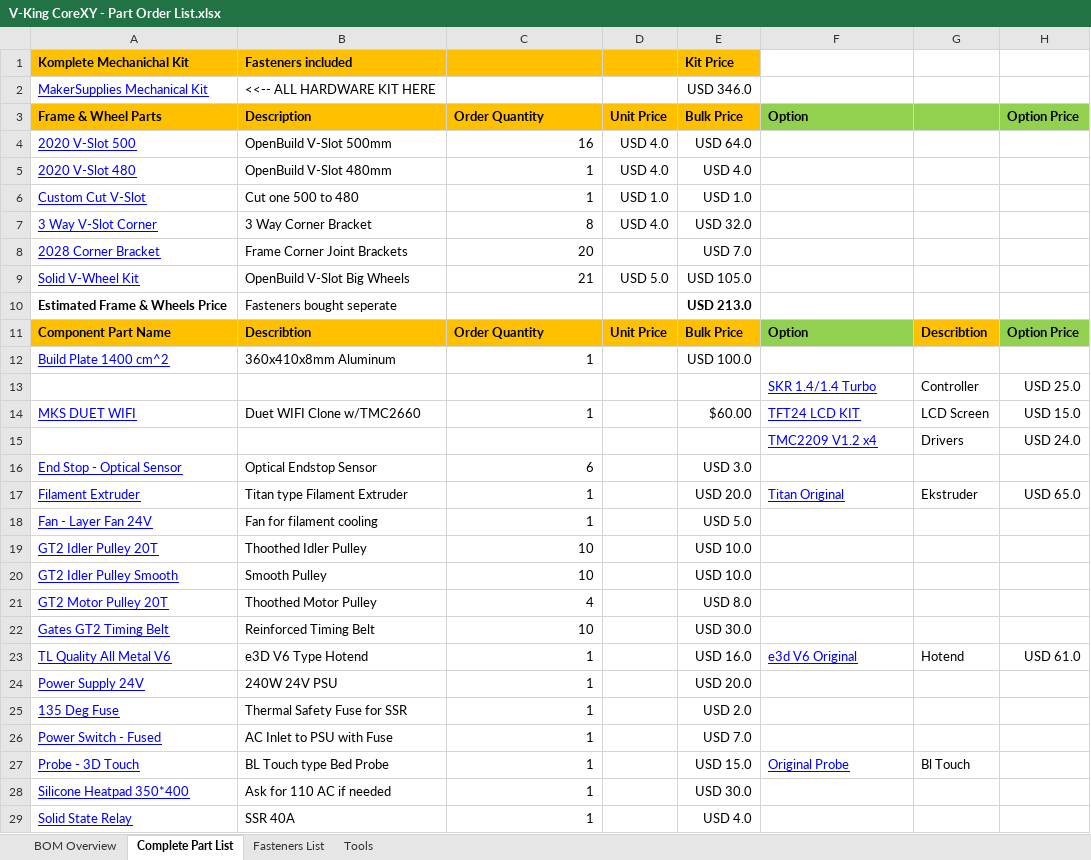
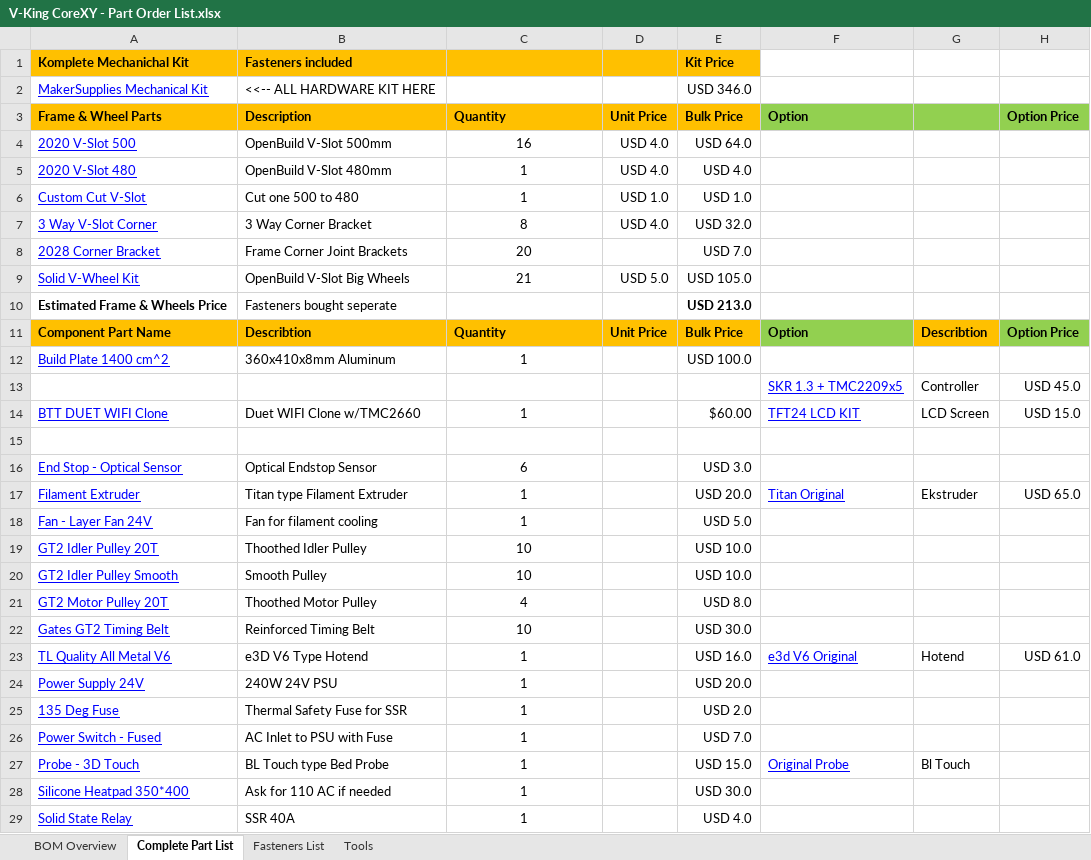
Before and after one commit to RoyBerntsenDesign/V-King-CoreXY, an Excel workbook: Bill Of Materials/V-King CoreXY - Part Order List.xlsx, sheet Complete Part List, drawn as a sheet; only a part is shown; values as stored, in another font and other column widths than the file's, no borders; charts and pictures not drawn; the diff covers the shown part only; the diff names each change by its address in the sheet, - before the commit and + after, or states it on an @@ line.

```diff
--- a/Bill Of Materials/V-King CoreXY - Part Order List.xlsx (sheet Complete Part List)
+++ b/Bill Of Materials/V-King CoreXY - Part Order List.xlsx (sheet Complete Part List)
-C3: Order Quantity
+C3: Quantity
-C4:C9 alignment: right
+C4:C9 alignment: center
-C11: Order Quantity
+C11: Quantity
-C12 alignment: right
+C12 alignment: center
-F13: SKR 1.4/1.4 Turbo
+F13: SKR 1.3 + TMC2209x5
-H13: USD 25.0
+H13: USD 45.0
-A14 (Komplete Mechanichal Kit): MKS DUET WIFI
+A14 (Komplete Mechanichal Kit): BTT DUET WIFI Clone
-C14 alignment: right
+C14 alignment: center
-row 15:  |  |  |  |  | TMC2209 V1.2 x4 | Drivers | USD 24.0
+row 15: (empty)
-C16:C29 alignment: right
+C16:C29 alignment: center
```
Also changed, not shown: cell formats elsewhere in this sheet, charts or pictures, 1 other file.
